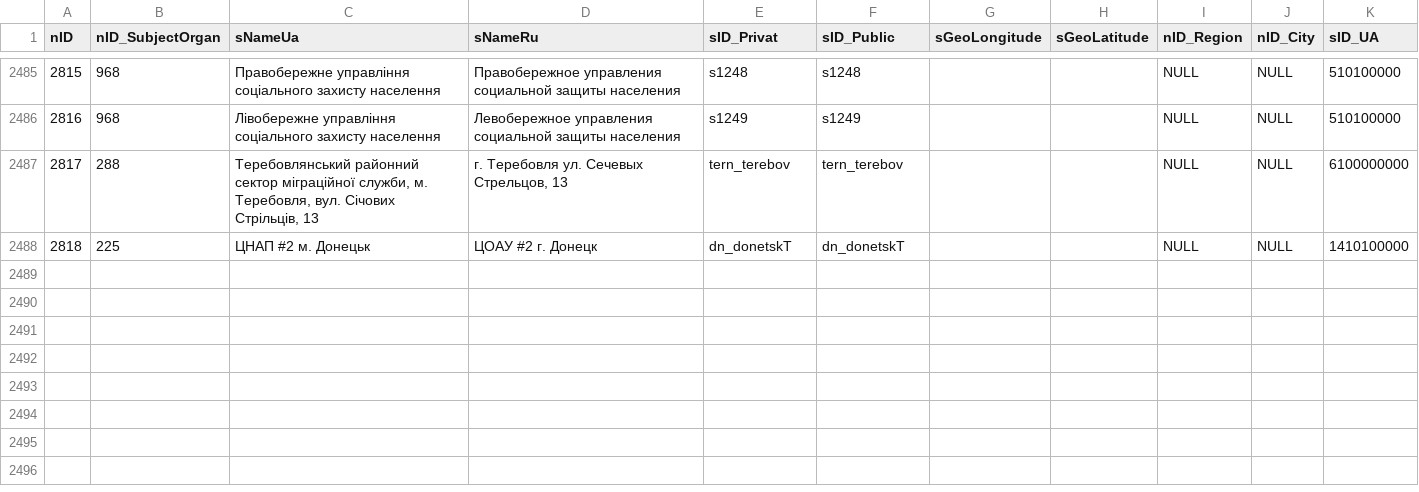
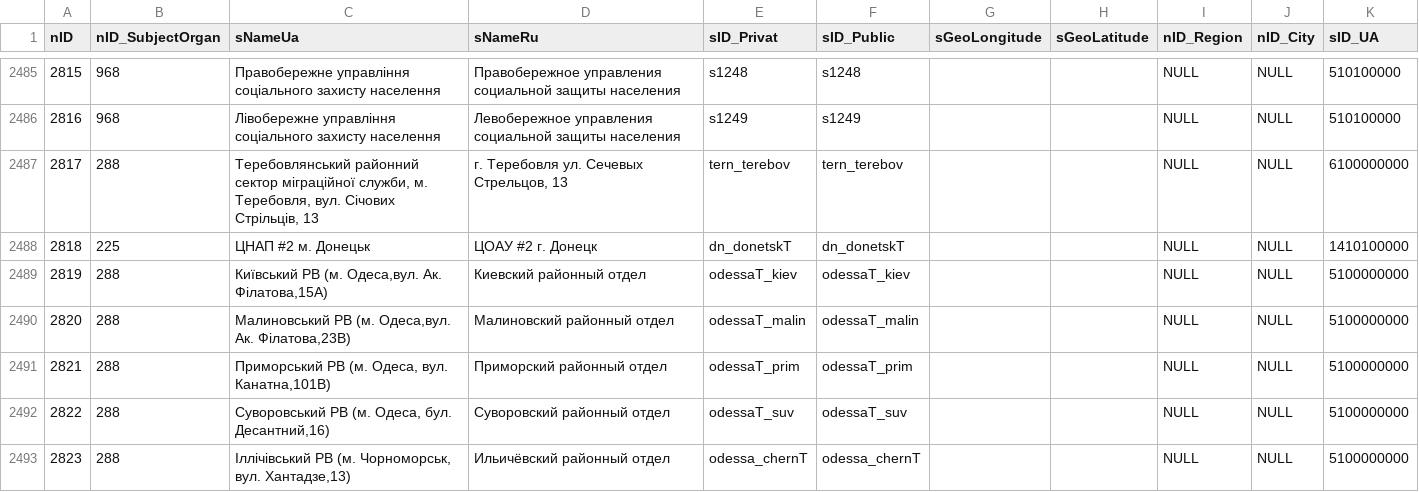
Before and after one commit to iGov-UA/i, a CSV file: wf-central/src/main/resources/data/SubjectOrganJoin.csv, drawn as a sheet; only a part is shown, gaps mark what is left out; the diff names each change by its address in the sheet, - before the commit and + after, or states it on an @@ line.

```diff
--- a/wf-central/src/main/resources/data/SubjectOrganJoin.csv
+++ b/wf-central/src/main/resources/data/SubjectOrganJoin.csv
+row 2489: 2819 | 288 | Київський РВ (м. Одеса,вул. Ак. Філатова,15А) | Киевский районный отдел | odessaT_kiev | odessaT_kiev |  |  | NULL | NULL | 5100000000
+row 2490: 2820 | 288 | Малиновський РВ (м. Одеса,вул. Ак. Філатова,23В) | Малиновский районный отдел | odessaT_malin | odessaT_malin |  |  | NULL | NULL | 5100000000
+row 2491: 2821 | 288 | Приморський РВ (м. Одеса, вул. Канатна,101В) | Приморский районный отдел | odessaT_prim | odessaT_prim |  |  | NULL | NULL | 5100000000
+row 2492: 2822 | 288 | Суворовський РВ (м. Одеса, бул. Десантний,16) | Суворовский районный отдел | odessaT_suv | odessaT_suv |  |  | NULL | NULL | 5100000000
+row 2493: 2823 | 288 | Іллічівський РВ (м. Чорноморськ, вул. Хантадзе,13) | Ильичёвский районный отдел | odessa_chernT | odessa_chernT |  |  | NULL | NULL | 5100000000
```
Also changed, not shown: wf-central/src/main/resources/data/ServiceData.csv, wf-central/src/main/resources/data/SubjectOrganJoinAttribute.csv.
